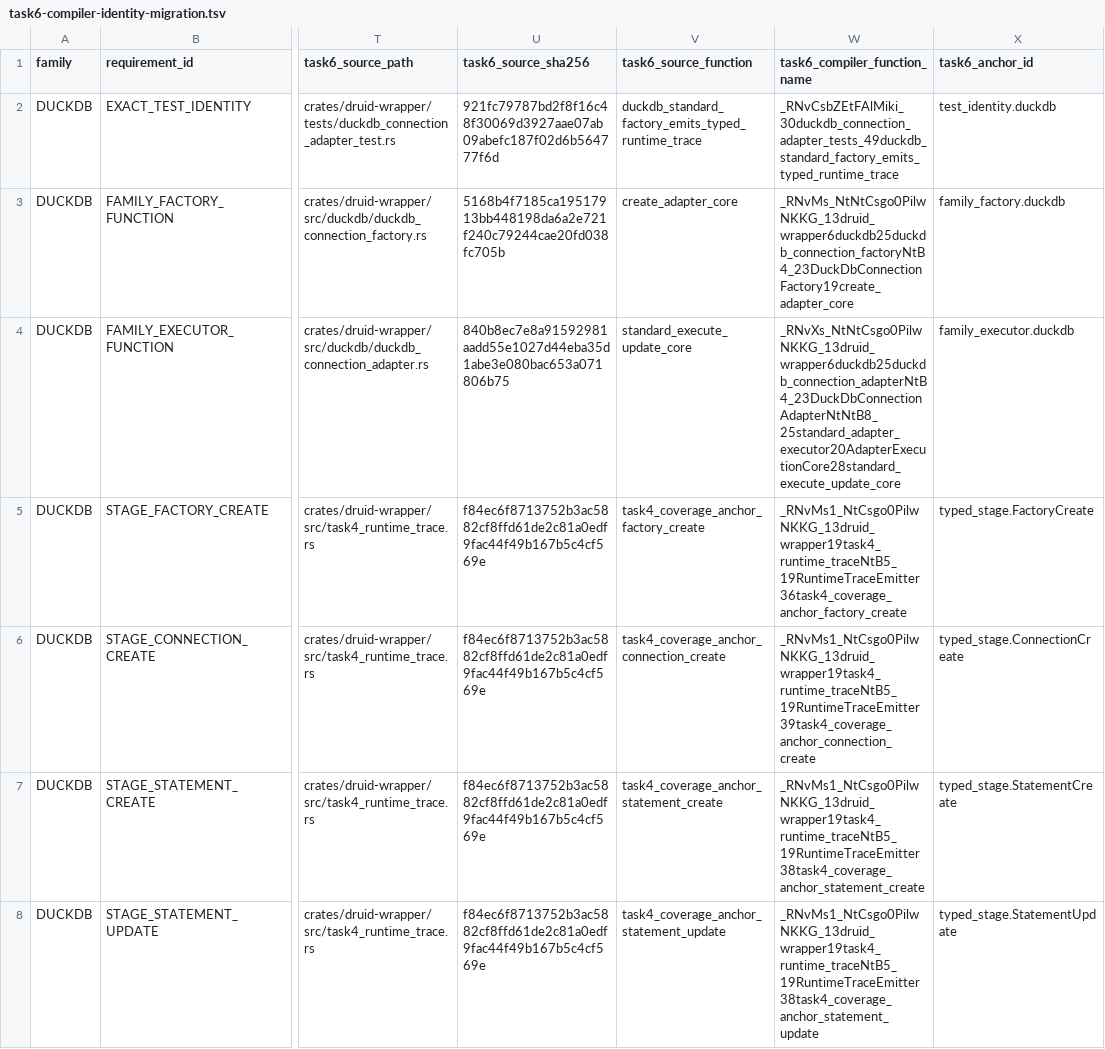
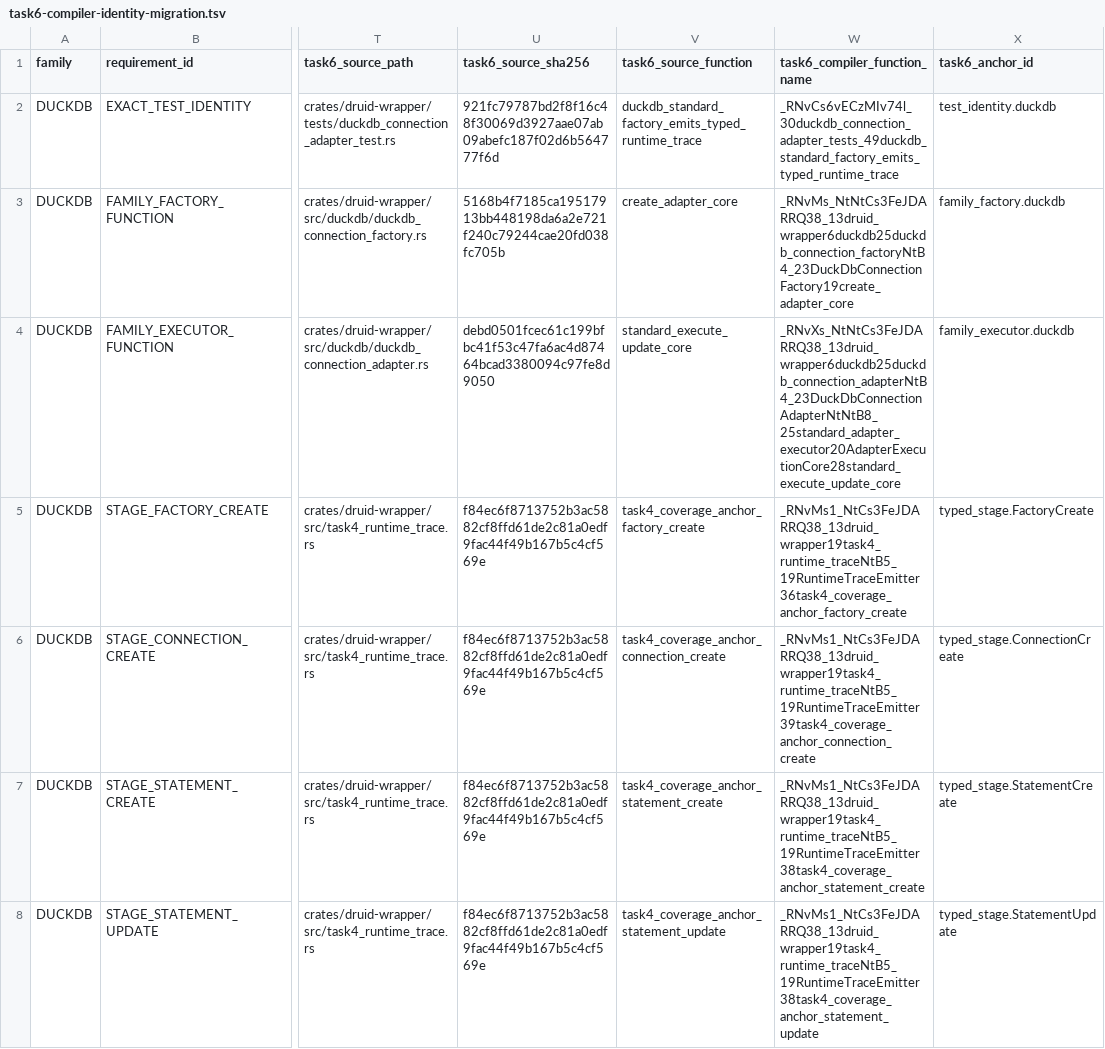
Before and after one commit to easy-4-rust/druid-rust, a TSV file: docs/verification/rdbc-first/task6-compiler-identity-migration.tsv, drawn as a sheet; only a part is shown, gaps mark what is left out; the diff covers the shown part only; the diff names each change by its address in the sheet, - before the commit and + after, or states it on an @@ line.

Commit message:
test(rdbc): refresh public API and compiler coverage evidence

```diff
--- a/docs/verification/rdbc-first/task6-compiler-identity-migration.tsv
+++ b/docs/verification/rdbc-first/task6-compiler-identity-migration.tsv
-W2 (task6_compiler_function_name): _RNvCsbZEtFAlMiki_30duckdb_connection_adapter_tests_49duckdb_standard_factory_emits_typed_runtime_trace
+W2 (task6_compiler_function_name): _RNvCs6vECzMIv74l_30duckdb_connection_adapter_tests_49duckdb_standard_factory_emits_typed_runtime_trace
-W3 (task6_compiler_function_name): _RNvMs_NtNtCsgo0PilwNKKG_13druid_wrapper6duckdb25duckdb_connection_factoryNtB4_23DuckDbConnectionFactory19create_adapter_core
+W3 (task6_compiler_function_name): _RNvMs_NtNtCs3FeJDARRQ38_13druid_wrapper6duckdb25duckdb_connection_factoryNtB4_23DuckDbConnectionFactory19create_adapter_core
-U4 (task6_source_sha256): 840b8ec7e8a91592981aadd55e1027d44eba35d1abe3e080bac653a071806b75
+U4 (task6_source_sha256): debd0501fcec61c199bfbc41f53c47fa6ac4d87464bcad3380094c97fe8d9050
-W4 (task6_compiler_function_name): _RNvXs_NtNtCsgo0PilwNKKG_13druid_wrapper6duckdb25duckdb_connection_adapterNtB4_23DuckDbConnectionAdapterNtNtB8_25standard_adapter_executor20AdapterExecutionCore28standard_execute_update_core
+W4 (task6_compiler_function_name): _RNvXs_NtNtCs3FeJDARRQ38_13druid_wrapper6duckdb25duckdb_connection_adapterNtB4_23DuckDbConnectionAdapterNtNtB8_25standard_adapter_executor20AdapterExecutionCore28standard_execute_update_core
-W5 (task6_compiler_function_name): _RNvMs1_NtCsgo0PilwNKKG_13druid_wrapper19task4_runtime_traceNtB5_19RuntimeTraceEmitter36task4_coverage_anchor_factory_create
+W5 (task6_compiler_function_name): _RNvMs1_NtCs3FeJDARRQ38_13druid_wrapper19task4_runtime_traceNtB5_19RuntimeTraceEmitter36task4_coverage_anchor_factory_create
-W6 (task6_compiler_function_name): _RNvMs1_NtCsgo0PilwNKKG_13druid_wrapper19task4_runtime_traceNtB5_19RuntimeTraceEmitter39task4_coverage_anchor_connection_create
+W6 (task6_compiler_function_name): _RNvMs1_NtCs3FeJDARRQ38_13druid_wrapper19task4_runtime_traceNtB5_19RuntimeTraceEmitter39task4_coverage_anchor_connection_create
-W7 (task6_compiler_function_name): _RNvMs1_NtCsgo0PilwNKKG_13druid_wrapper19task4_runtime_traceNtB5_19RuntimeTraceEmitter38task4_coverage_anchor_statement_create
+W7 (task6_compiler_function_name): _RNvMs1_NtCs3FeJDARRQ38_13druid_wrapper19task4_runtime_traceNtB5_19RuntimeTraceEmitter38task4_coverage_anchor_statement_create
-W8 (task6_compiler_function_name): _RNvMs1_NtCsgo0PilwNKKG_13druid_wrapper19task4_runtime_traceNtB5_19RuntimeTraceEmitter38task4_coverage_anchor_statement_update
+W8 (task6_compiler_function_name): _RNvMs1_NtCs3FeJDARRQ38_13druid_wrapper19task4_runtime_traceNtB5_19RuntimeTraceEmitter38task4_coverage_anchor_statement_update
```
Also changed, not shown: 100 edited cells elsewhere in this file, 4 other files.
